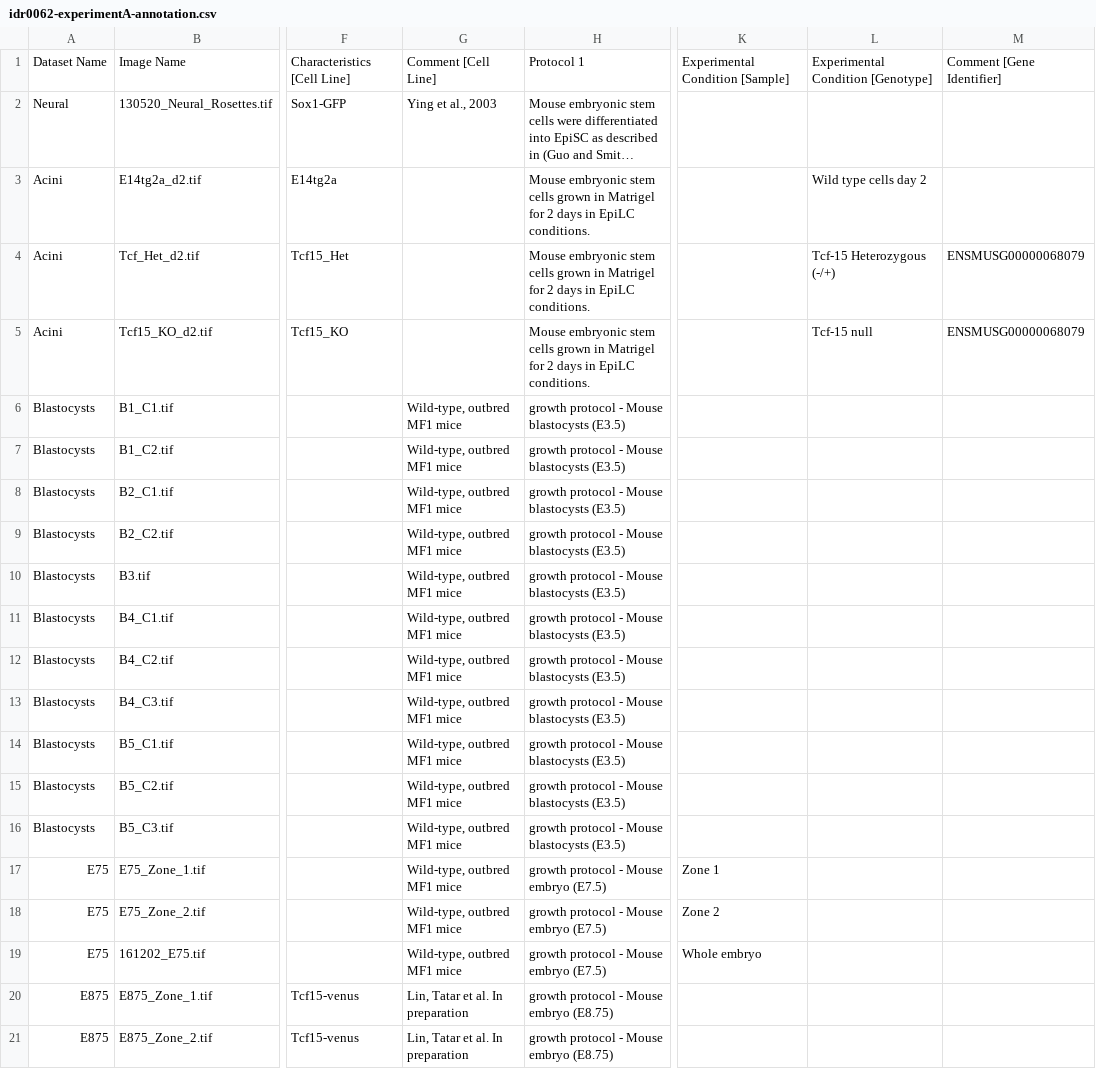
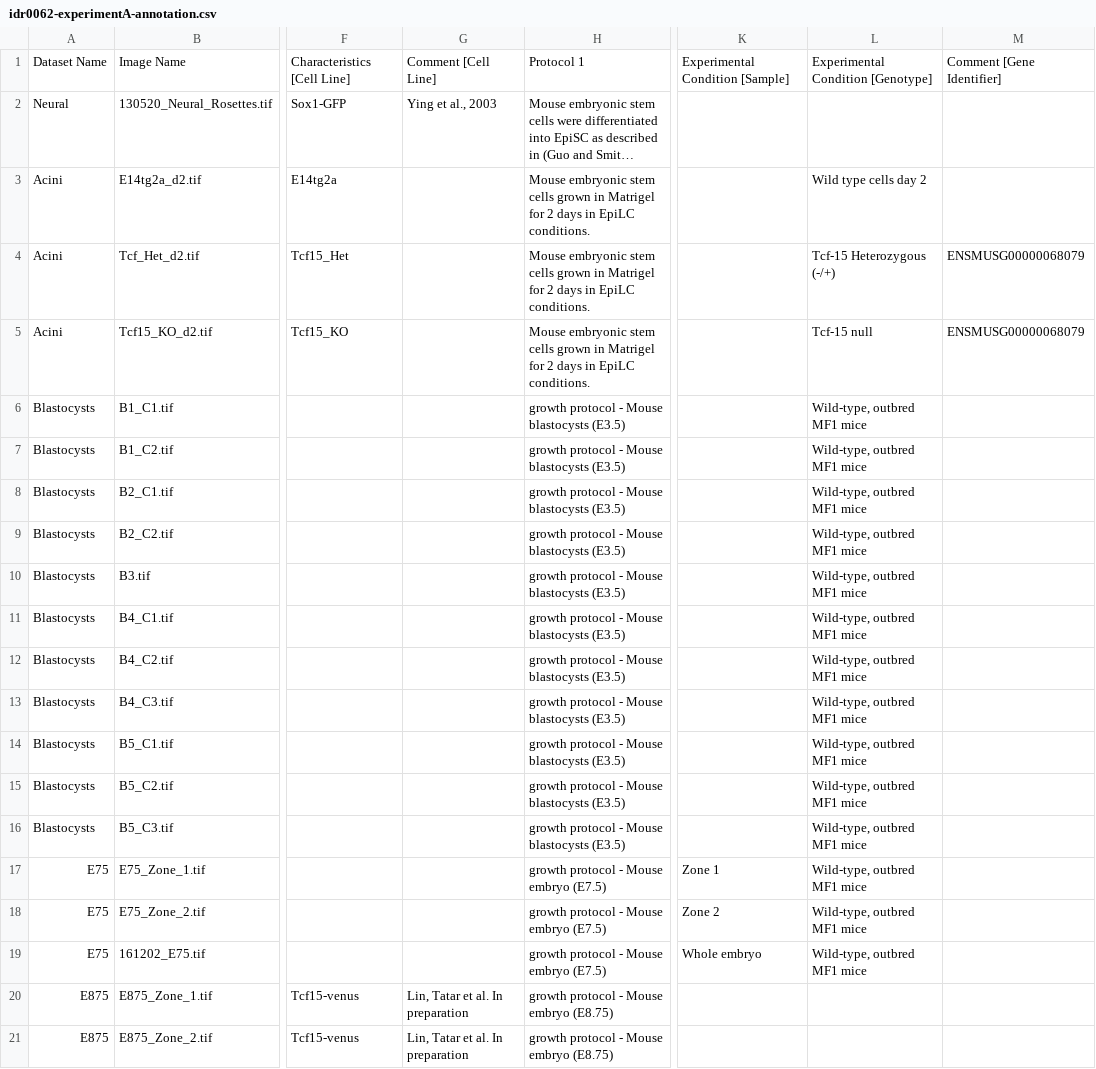
Before and after one commit to IDR/idr0062-blin-nuclearsegmentation, a CSV file: experimentA/idr0062-experimentA-annotation.csv, drawn as a sheet; only a part is shown, gaps mark what is left out; long unchanged cells end in …; the diff names each change by its address in the sheet, - before the commit and + after, or states it on an @@ line.

Commit message:
Changes to genotype
Moved WT to genotype

```diff
--- a/experimentA/idr0062-experimentA-annotation.csv
+++ b/experimentA/idr0062-experimentA-annotation.csv
-G6:G19: Wild-type, outbred MF1 mice
+G6:G19: (empty)
-L6:L19: (empty)
+L6:L19: Wild-type, outbred MF1 mice
```
